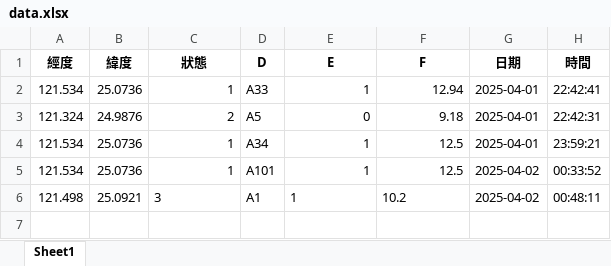
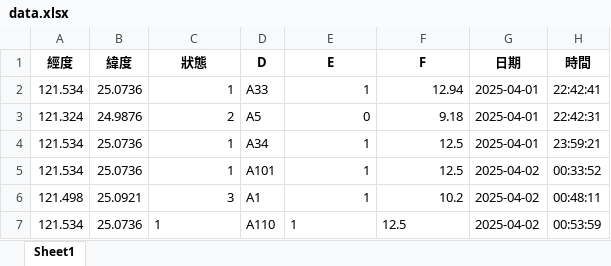
Before and after one commit to Sanwanh/PUMP, an Excel workbook: data.xlsx, sheet Sheet1, drawn as a sheet; values as stored, in another font and other column widths than the file's, no borders; the diff names each change by its address in the sheet, - before the commit and + after, or states it on an @@ line.

```diff
--- a/data.xlsx (sheet Sheet1)
+++ b/data.xlsx (sheet Sheet1)
-C6 alignment: left
+C6 alignment: right
-E6:F6 alignment: left
+E6:F6 alignment: right
+row 7: 121.534 | 25.0736 | 1 | A110 | 1 | 12.5 | 2025-04-02 | 00:53:59
```
Also changed, not shown: 8 other files.
